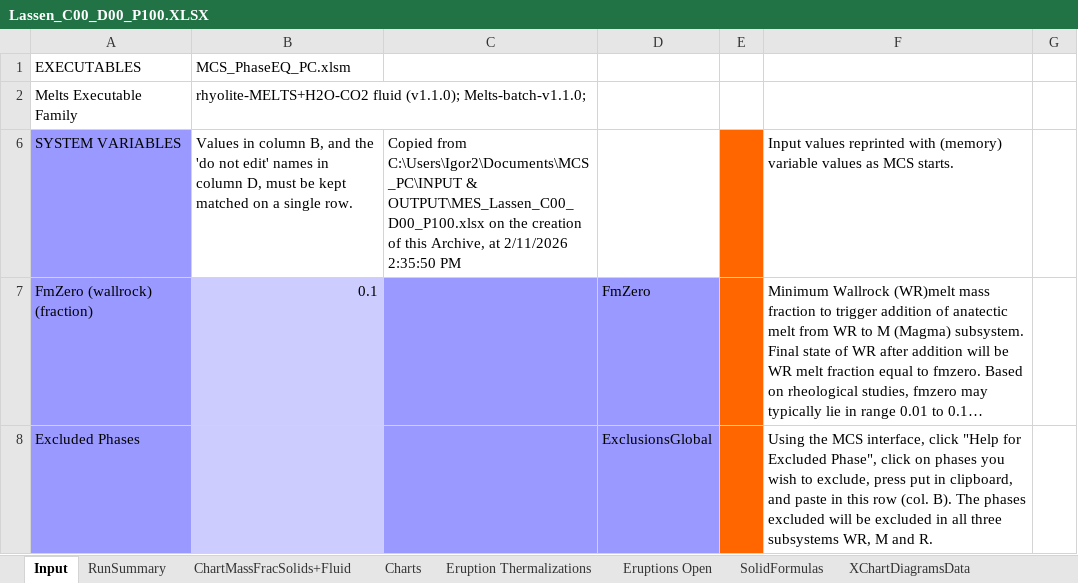
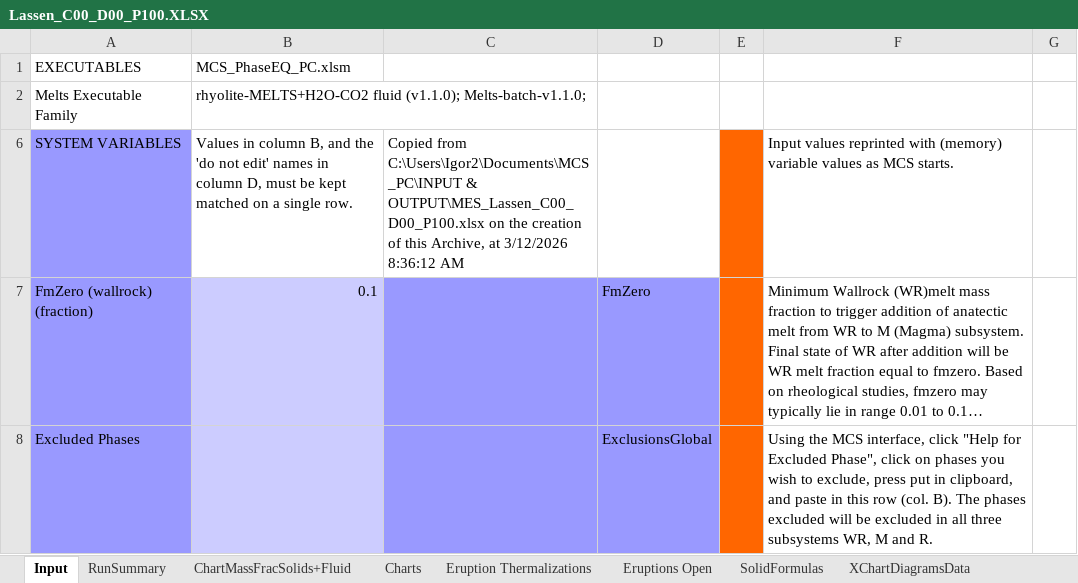
Before and after one commit to juliaberglind/MCS-Lassen-Isentropic-Decompression, an Excel workbook: runs/Lassen_C00_D00_P100.XLSX, sheet Input, drawn as a sheet; only a part is shown; long unchanged cells end in …; values as stored, in another font and other column widths than the file's, no borders; the diff names each change by its address in the sheet, - before the commit and + after, or states it on an @@ line.

```diff
--- a/runs/Lassen_C00_D00_P100.XLSX (sheet Input)
+++ b/runs/Lassen_C00_D00_P100.XLSX (sheet Input)
-C6: …Archive, at 2/11/2026 2:35:50 PM
+C6: …Archive, at 3/12/2026 8:36:12 AM
```
Also changed, not shown: charts or pictures, runs/Lassen_C00_D100_P00.XLSX, runs/Lassen_C100_D00_P00.XLSX, 1 other file.
